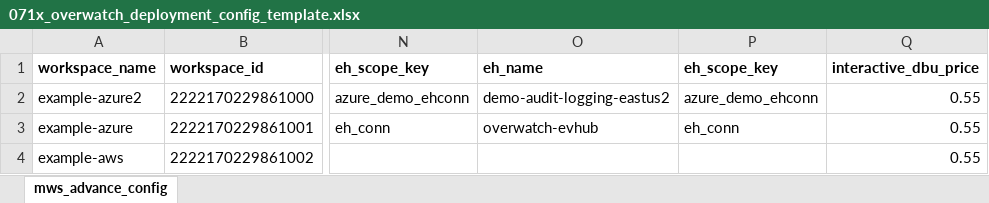
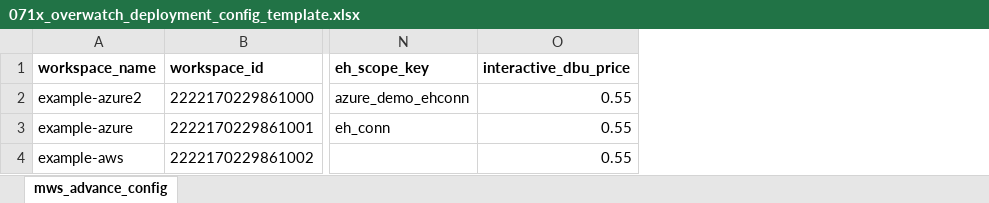
Before and after one commit to databrickslabs/overwatch, an Excel workbook: docs-compose/overwatch_docs/static/assets/DeployOverwatch/071x_overwatch_deployment_config_template.xlsx, sheet mws_advance_config, drawn as a sheet; only a part is shown, gaps mark what is left out; values as stored, in another font and other column widths than the file's, no borders; the diff names each change by its address in the sheet, - before the commit and + after, or states it on an @@ line.

```diff
--- a/docs-compose/overwatch_docs/static/assets/DeployOverwatch/071x_overwatch_deployment_config_template.xlsx (sheet mws_advance_config)
+++ b/docs-compose/overwatch_docs/static/assets/DeployOverwatch/071x_overwatch_deployment_config_template.xlsx (sheet mws_advance_config)
-column O (eh_name), rows 2-3: demo-audit-logging-eastus2 | overwatch-evhub
-column P (eh_scope_key), rows 2-3: azure_demo_ehconn | eh_conn
```
Also changed, not shown: 7 other files.
